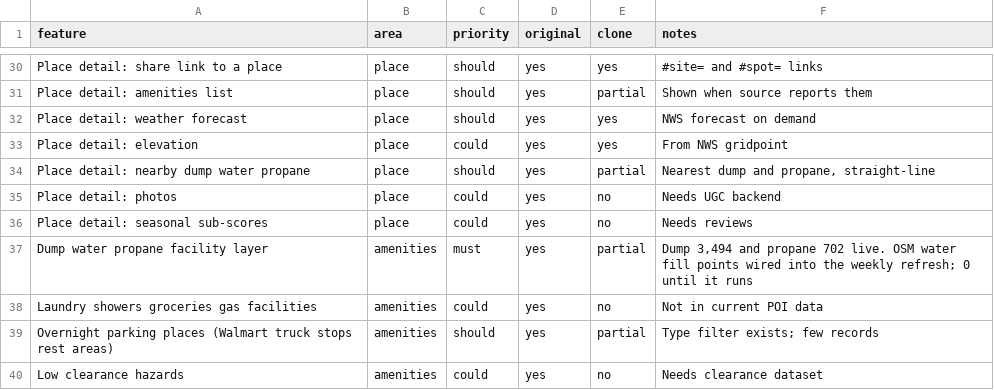
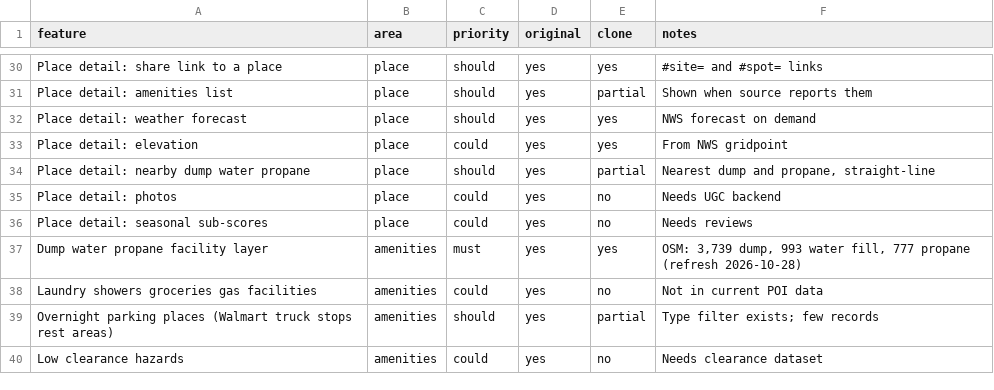
Before and after one commit to prowebpromo/kamptrail, a CSV file: docs/replica/features.csv, drawn as a sheet; only a part is shown, gaps mark what is left out.

```diff
--- a/docs/replica/features.csv
+++ b/docs/replica/features.csv
@@ -36,3 +36,3 @@ Place detail: photos,place,could,yes,no,Needs UGC backend
 Place detail: seasonal sub-scores,place,could,yes,no,Needs reviews
-Dump water propane facility layer,amenities,must,yes,partial,"Dump 3,494 and propane 702 live. OSM water fill points wired into the weekly refresh; 0 until it runs"
+Dump water propane facility layer,amenities,must,yes,yes,"OSM: 3,739 dump, 993 water fill, 777 propane (refresh 2026-10-28)"
 Laundry showers groceries gas facilities,amenities,could,yes,no,Not in current POI data
```
Also changed, not shown: 4 other files.
